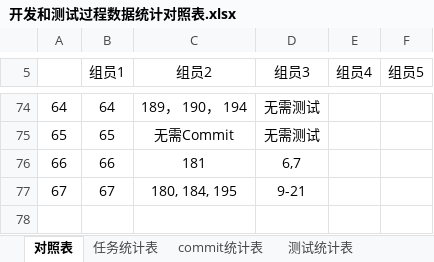
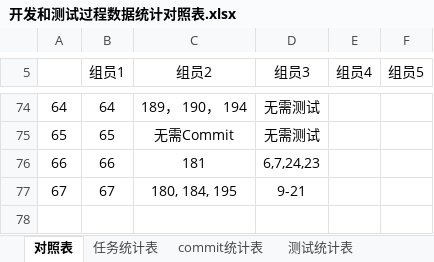
Before and after one commit to sebuaa2019/Team05, an Excel workbook: 开发和测试过程数据统计对照表.xlsx, sheet 对照表, drawn as a sheet; only a part is shown, gaps mark what is left out; values as stored, in another font and other column widths than the file's, no borders; the diff covers the shown part only; the diff names each change by its address in the sheet, - before the commit and + after, or states it on an @@ line.

```diff
--- a/开发和测试过程数据统计对照表.xlsx (sheet 对照表)
+++ b/开发和测试过程数据统计对照表.xlsx (sheet 对照表)
-D76 (组员3): 6,7
+D76 (组员3): 6,7,24,23
```
Also changed, not shown: 11 edited cells elsewhere in this sheet, sheet commit统计表, sheet 测试统计表.
